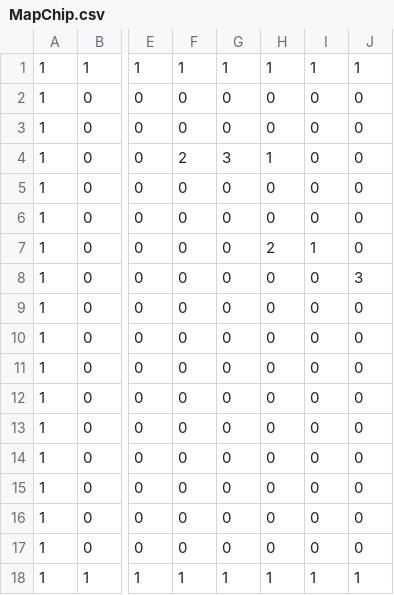
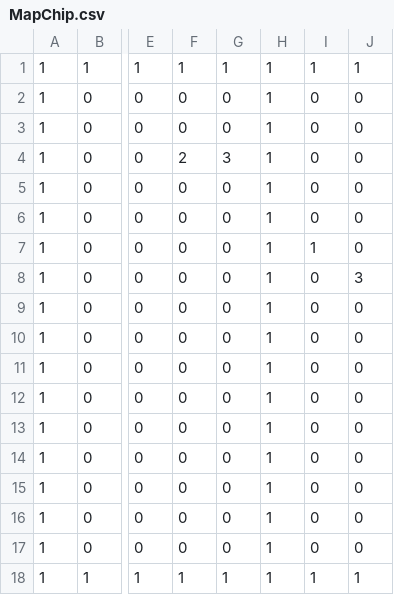
Before and after one commit to TakeuchiIori/TD3, a CSV file: Resources/images/MapChip.csv, drawn as a sheet; only a part is shown, gaps mark what is left out; the diff names each change by its address in the sheet, - before the commit and + after, or states it on an @@ line.

Commit message:
komitto

```diff
--- a/Resources/images/MapChip.csv
+++ b/Resources/images/MapChip.csv
-H2:H3: 0
+H2:H3: 1
-H5:H6: 0
+H5:H6: 1
-H7: 2
+H7: 1
-H8:H17: 0
+H8:H17: 1
```
